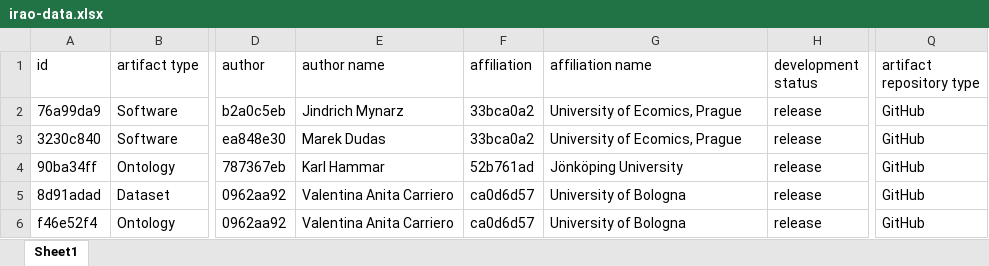
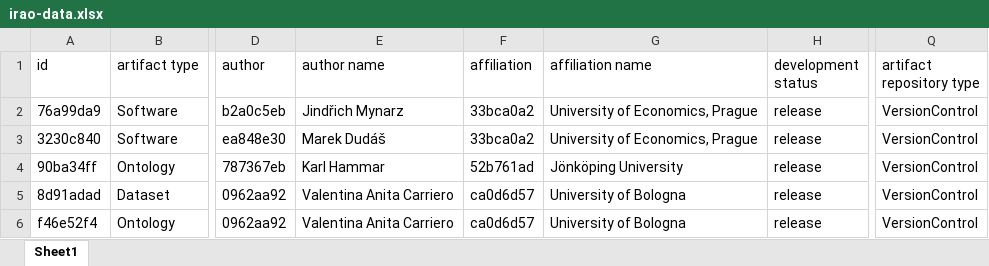
Before and after one commit to nvbach91/research-artifacts-ontology, an Excel workbook: examples/irao-data.xlsx, sheet Sheet1, drawn as a sheet; only a part is shown, gaps mark what is left out; values as stored, in another font and other column widths than the file's, no borders; the diff names each change by its address in the sheet, - before the commit and + after, or states it on an @@ line.

```diff
--- a/examples/irao-data.xlsx (sheet Sheet1)
+++ b/examples/irao-data.xlsx (sheet Sheet1)
-E2 (author name): Jindrich Mynarz
+E2 (author name): Jindřich Mynarz
-G2:G3 (affiliation name): University of Ecomics, Prague
+G2:G3 (affiliation name): University of Economics, Prague
-Q2:Q6 (artifact repository type): GitHub
+Q2:Q6 (artifact repository type): VersionControl
-E3 (author name): Marek Dudas
+E3 (author name): Marek Dudáš
```
Also changed, not shown: 9 other files.
